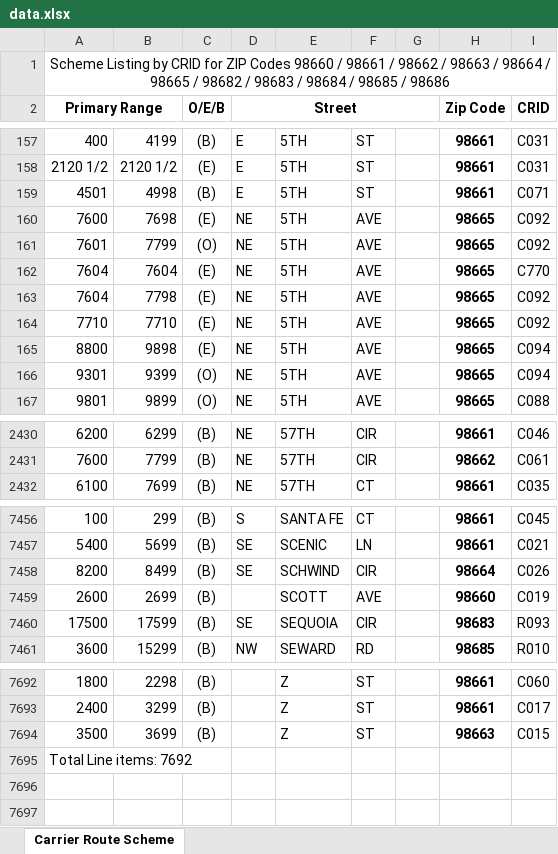
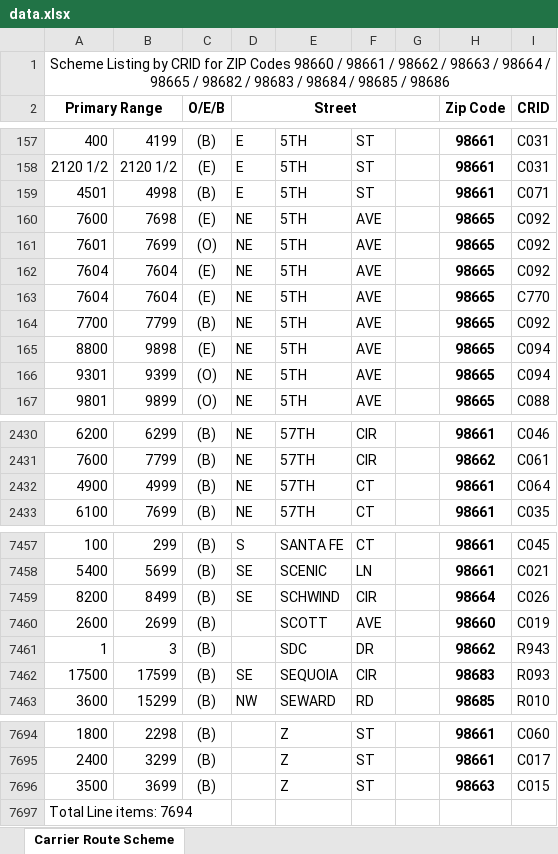
Before and after one commit to bisket74-eng/Route-finder, an Excel workbook: data.xlsx, sheet Carrier Route Scheme, drawn as a sheet; only a part is shown, gaps mark what is left out; values as stored, in another font and other column widths than the file's, no borders; removed rows and columns are numbered as before the commit, all else as after; the diff names each change by its address in the sheet, - before the commit and + after, or states it on an @@ line.

```diff
--- a/data.xlsx (sheet Carrier Route Scheme)
+++ b/data.xlsx (sheet Carrier Route Scheme)
-B161: 7799
+B161: 7699
+row 162: 7604 | 7604 | (E) | NE | 5TH | AVE |  | 98665 | C092
-A164 (Primary Range): 7604
+A164 (Primary Range): 7700
-B164: 7798
+B164: 7799
-C164 (O/E/B): (E)
+C164 (O/E/B): (B)
-row 164: 7710 | 7710 | (E) | NE | 5TH | AVE |  | 98665 | C092
+row 2432: 4900 | 4999 | (B) | NE | 57TH | CT |  | 98661 | C064
+row 7461: 1 | 3 | (B) |  | SDC | DR |  | 98662 | R943
-A7697 (Primary Range): Total Line items: 7692
+A7697 (Primary Range): Total Line items: 7694
```
Also changed, not shown: greenwood.xlsx.
